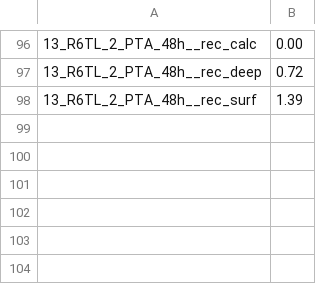
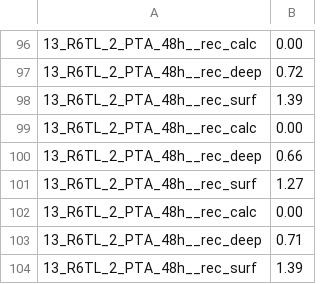
Before and after one commit to MIPT-Oulu/3DHistoGrading, a CSV file: Default/results.csv, drawn as a sheet; only a part is shown, gaps mark what is left out.

```diff
--- a/Default/results.csv
+++ b/Default/results.csv
@@ -98 +98,7 @@
 13_R6TL_2_PTA_48h__rec_surf;1.39
+13_R6TL_2_PTA_48h__rec_calc;0.00
+13_R6TL_2_PTA_48h__rec_deep;0.66
+13_R6TL_2_PTA_48h__rec_surf;1.27
+13_R6TL_2_PTA_48h__rec_calc;0.00
+13_R6TL_2_PTA_48h__rec_deep;0.71
+13_R6TL_2_PTA_48h__rec_surf;1.39
```
Also changed, not shown: 5 other files.
